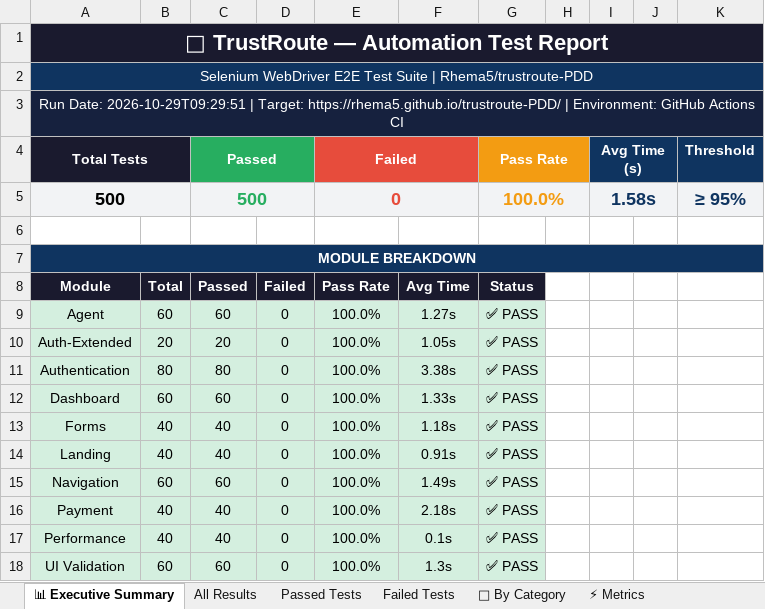
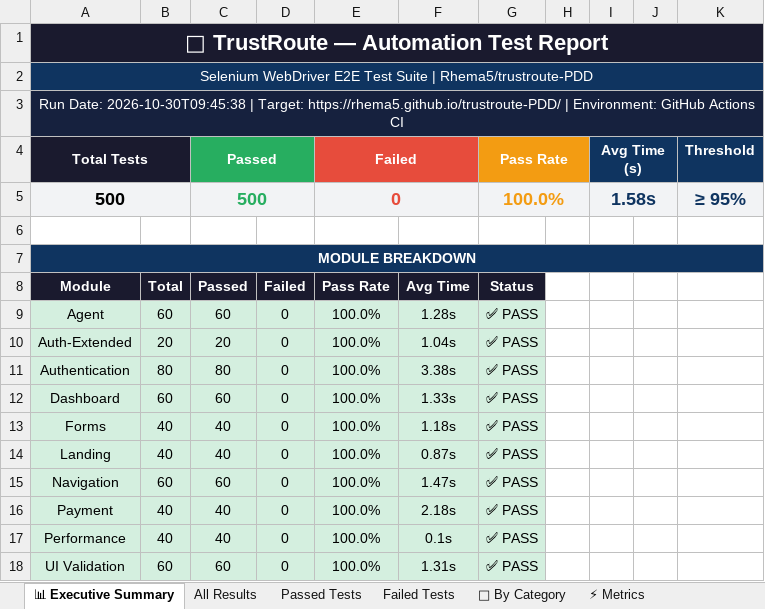
Before and after one commit to Rhema5/trustroute-PDD, an Excel workbook: Test Results/Excel/TrustRoute_Automation_Report_LATEST.xlsx, sheet 📊 Executive Summary, drawn as a sheet; values as stored, in another font and other column widths than the file's, no borders; the diff names each change by its address in the sheet, - before the commit and + after, or states it on an @@ line.

```diff
--- a/Test Results/Excel/TrustRoute_Automation_Report_LATEST.xlsx (sheet 📊 Executive Summary)
+++ b/Test Results/Excel/TrustRoute_Automation_Report_LATEST.xlsx (sheet 📊 Executive Summary)
-A3 (Total Tests): Run Date: 2026-10-29T09:29:51 | Target:…
+A3 (Total Tests): Run Date: 2026-10-30T09:45:38 | Target:…
-F9: 1.27s
+F9: 1.28s
-F10: 1.05s
+F10: 1.04s
-F14: 0.91s
+F14: 0.87s
-F15: 1.49s
+F15: 1.47s
-F18: 1.3s
+F18: 1.31s
```
Also changed, not shown: sheet All Results, sheet Passed Tests, 4 other files.
